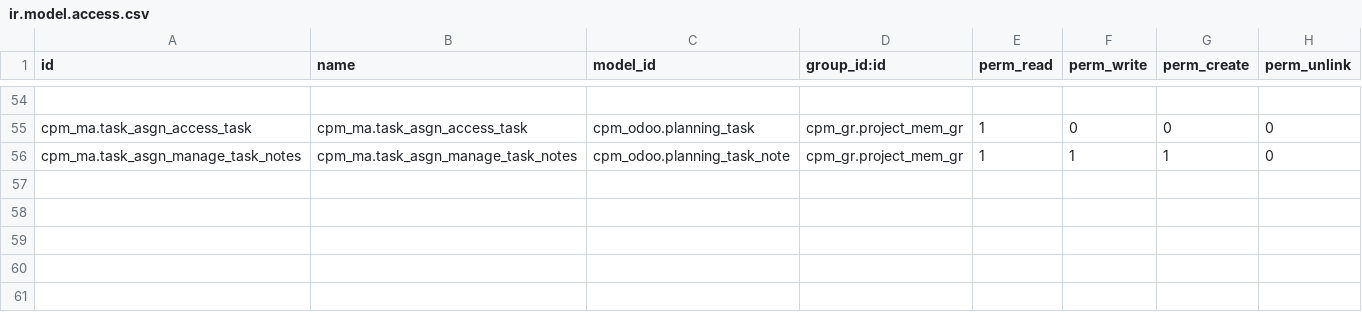
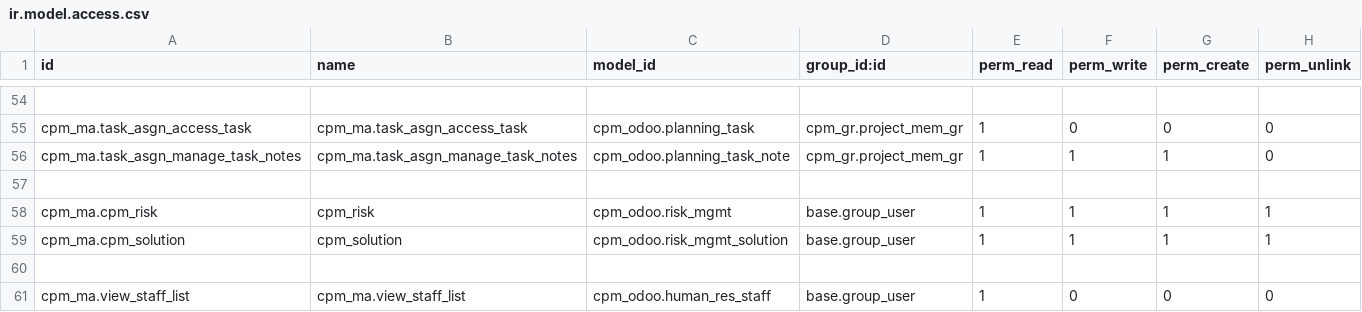
Before and after one commit to Hachigaz/cpm-odoo-proj, a CSV file: src/addons/cpm_odoo/security/ir.model.access.csv, drawn as a sheet; only a part is shown, gaps mark what is left out.

```diff
--- a/src/addons/cpm_odoo/security/ir.model.access.csv
+++ b/src/addons/cpm_odoo/security/ir.model.access.csv
@@ -56 +56,6 @@ cpm_ma.task_asgn_access_task,cpm_ma.task_asgn_access_task,cpm_odoo.planning_task
 cpm_ma.task_asgn_manage_task_notes,cpm_ma.task_asgn_manage_task_notes,cpm_odoo.planning_task_note,cpm_gr.project_mem_gr,1,1,1,0
+
+cpm_ma.cpm_risk,cpm_risk,cpm_odoo.risk_mgmt,base.group_user,1,1,1,1
+cpm_ma.cpm_solution,cpm_solution,cpm_odoo.risk_mgmt_solution,base.group_user,1,1,1,1
+
+cpm_ma.view_staff_list,cpm_ma.view_staff_list,cpm_odoo.human_res_staff,base.group_user,1,0,0,0
```
Also changed, not shown: src/addons/cpm_odoo/security/ir.rule.csv, src/addons/cpm_odoo/security/res.groups.csv, 52 other files.
